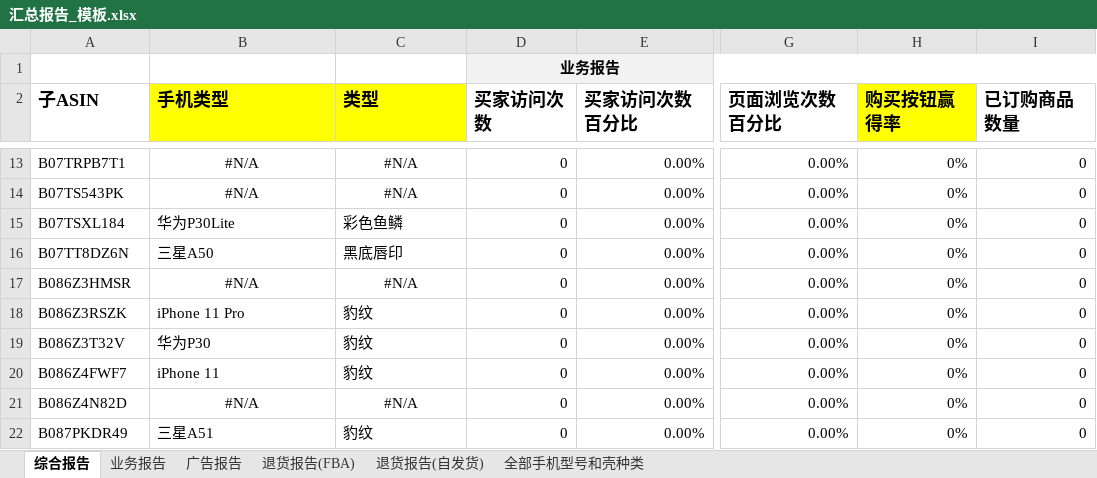
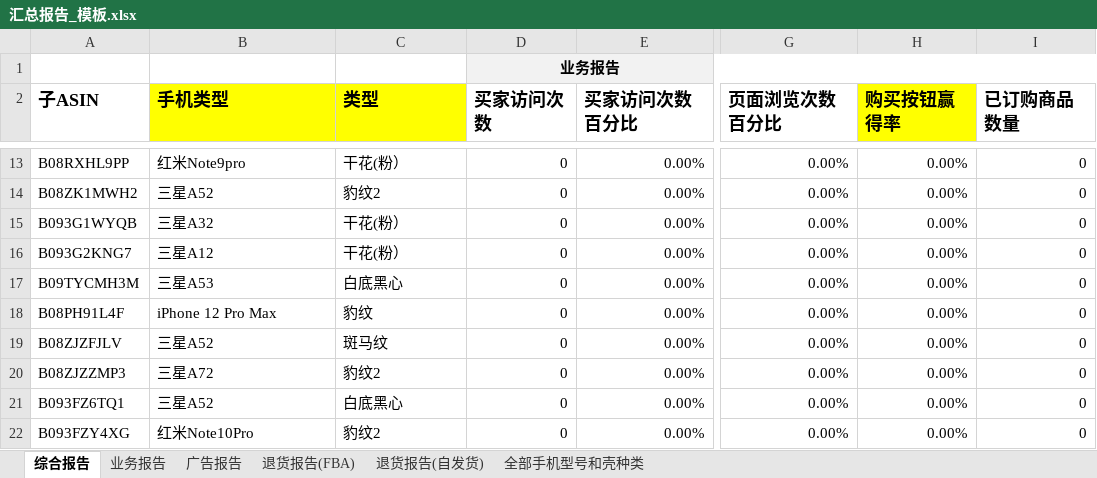
Before and after one commit to liudongmutou/test-base, an Excel workbook: bussiness_report_tool/汇总报告_模板.xlsx, sheet 综合报告, drawn as a sheet; only a part is shown, gaps mark what is left out; values as stored, in another font and other column widths than the file's, no borders; conditional formats not drawn; the diff covers the shown part only; the diff names each change by its address in the sheet, - before the commit and + after, or states it on an @@ line.

```diff
--- a/bussiness_report_tool/汇总报告_模板.xlsx (sheet 综合报告)
+++ b/bussiness_report_tool/汇总报告_模板.xlsx (sheet 综合报告)
-A13 (子ASIN): B07TRPB7T1
+A13 (子ASIN): B08RXHL9PP
-B13 (手机类型): #N/A
+B13 (手机类型): 红米Note9pro
-B13:C14 alignment: center
+B13:C14 alignment: left
-C13 (类型): #N/A
+C13 (类型): 干花(粉）
-H13:H22 (购买按钮赢得率): 0%
+H13:H22 (购买按钮赢得率): 0.00%
-A14 (子ASIN): B07TS543PK
+A14 (子ASIN): B08ZK1MWH2
-B14 (手机类型): #N/A
+B14 (手机类型): 三星A52
-C14 (类型): #N/A
+C14 (类型): 豹纹2
-A15 (子ASIN): B07TSXL184
+A15 (子ASIN): B093G1WYQB
-B15 (手机类型): 华为P30Lite
+B15 (手机类型): 三星A32
-C15 (类型): 彩色鱼鳞
+C15 (类型): 干花(粉）
-A16 (子ASIN): B07TT8DZ6N
+A16 (子ASIN): B093G2KNG7
-B16 (手机类型): 三星A50
+B16 (手机类型): 三星A12
-C16 (类型): 黑底唇印
+C16 (类型): 干花(粉）
-A17 (子ASIN): B086Z3HMSR
+A17 (子ASIN): B09TYCMH3M
-B17 (手机类型): #N/A
+B17 (手机类型): 三星A53
-B17:C17 alignment: center
+B17:C17 alignment: left
-C17 (类型): #N/A
+C17 (类型): 白底黑心
-A18 (子ASIN): B086Z3RSZK
+A18 (子ASIN): B08PH91L4F
-B18 (手机类型): iPhone 11 Pro
+B18 (手机类型): iPhone 12 Pro Max
-A19 (子ASIN): B086Z3T32V
+A19 (子ASIN): B08ZJZFJLV
-B19 (手机类型): 华为P30
+B19 (手机类型): 三星A52
-C19 (类型): 豹纹
+C19 (类型): 斑马纹
-A20 (子ASIN): B086Z4FWF7
+A20 (子ASIN): B08ZJZZMP3
-B20 (手机类型): iPhone 11
+B20 (手机类型): 三星A72
-C20 (类型): 豹纹
+C20 (类型): 豹纹2
-A21 (子ASIN): B086Z4N82D
+A21 (子ASIN): B093FZ6TQ1
-B21 (手机类型): #N/A
+B21 (手机类型): 三星A52
-B21:C21 alignment: center
+B21:C21 alignment: left
-C21 (类型): #N/A
+C21 (类型): 白底黑心
-A22 (子ASIN): B087PKDR49
+A22 (子ASIN): B093FZY4XG
-B22 (手机类型): 三星A51
+B22 (手机类型): 红米Note10Pro
-C22 (类型): 豹纹
+C22 (类型): 豹纹2
```
Also changed, not shown: 456 edited cells and cell formats elsewhere in this sheet, sheet 业务报告, formulas that keep their value, 1 other file.
